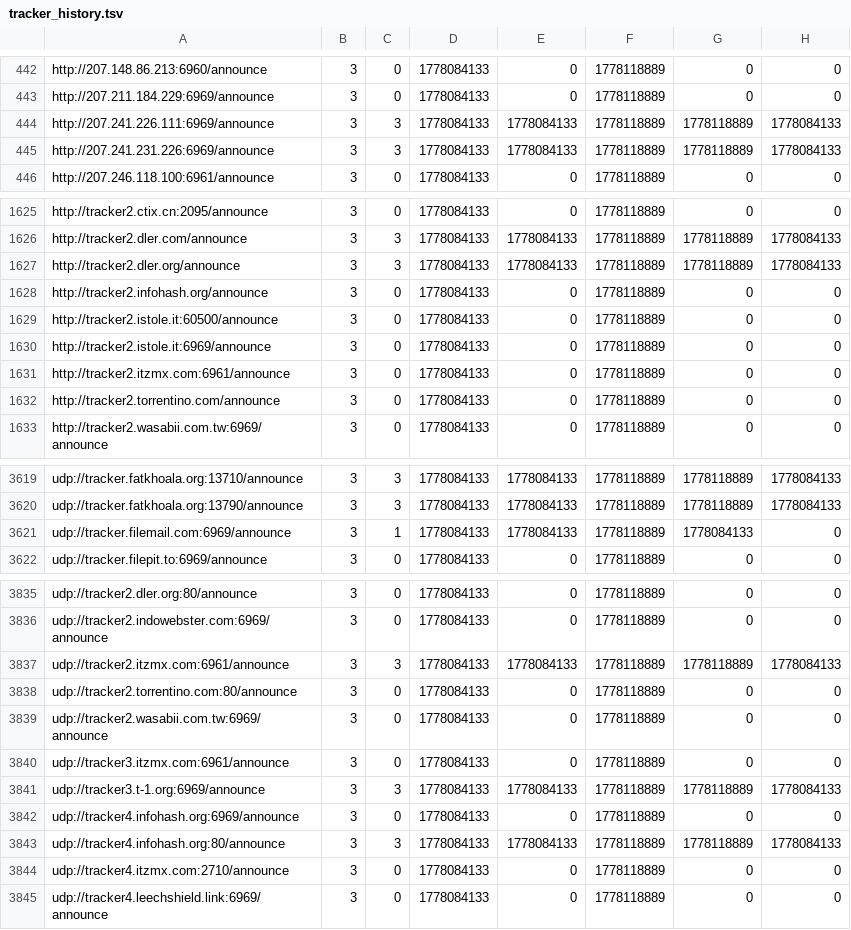
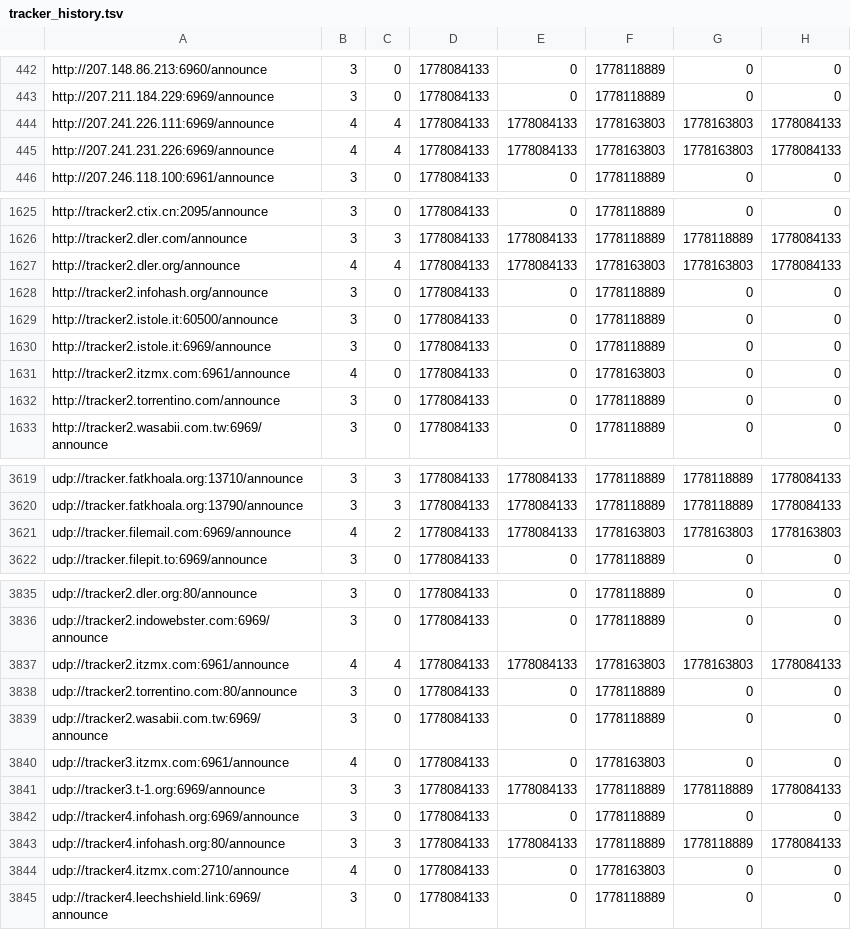
Before and after one commit to lighting9999/tracker-project, a TSV file: tracker_history.tsv, drawn as a sheet; only a part is shown, gaps mark what is left out; the diff covers the shown part only.

```diff
--- a/tracker_history.tsv
+++ b/tracker_history.tsv
@@ -443,4 +443,4 @@ http://207.148.86.213:6960/announce	3	0	1778084133	0	1778118889	0	0
 http://207.211.184.229:6969/announce	3	0	1778084133	0	1778118889	0	0
-http://207.241.226.111:6969/announce	3	3	1778084133	1778084133	1778118889	1778118889	1778084133
-http://207.241.231.226:6969/announce	3	3	1778084133	1778084133	1778118889	1778118889	1778084133
+http://207.241.226.111:6969/announce	4	4	1778084133	1778084133	1778163803	1778163803	1778084133
+http://207.241.231.226:6969/announce	4	4	1778084133	1778084133	1778163803	1778163803	1778084133
 http://207.246.118.100:6961/announce	3	0	1778084133	0	1778118889	0	0
@@ -1626,3 +1626,3 @@ http://tracker2.ctix.cn:2095/announce	3	0	1778084133	0	1778118889	0	0
 http://tracker2.dler.com/announce	3	3	1778084133	1778084133	1778118889	1778118889	1778084133
-http://tracker2.dler.org/announce	3	3	1778084133	1778084133	1778118889	1778118889	1778084133
+http://tracker2.dler.org/announce	4	4	1778084133	1778084133	1778163803	1778163803	1778084133
 http://tracker2.infohash.org/announce	3	0	1778084133	0	1778118889	0	0
@@ -1630,3 +1630,3 @@ http://tracker2.istole.it:60500/announce	3	0	1778084133	0	1778118889	0	0
 http://tracker2.istole.it:6969/announce	3	0	1778084133	0	1778118889	0	0
-http://tracker2.itzmx.com:6961/announce	3	0	1778084133	0	1778118889	0	0
+http://tracker2.itzmx.com:6961/announce	4	0	1778084133	0	1778163803	0	0
 http://tracker2.torrentino.com/announce	3	0	1778084133	0	1778118889	0	0
@@ -3620,3 +3620,3 @@ udp://tracker.fatkhoala.org:13710/announce	3	3	1778084133	1778084133	1778118889
 udp://tracker.fatkhoala.org:13790/announce	3	3	1778084133	1778084133	1778118889	1778118889	1778084133
-udp://tracker.filemail.com:6969/announce	3	1	1778084133	1778084133	1778118889	1778084133	0
+udp://tracker.filemail.com:6969/announce	4	2	1778084133	1778084133	1778163803	1778163803	1778163803
 udp://tracker.filepit.to:6969/announce	3	0	1778084133	0	1778118889	0	0
@@ -3836,6 +3836,6 @@ udp://tracker2.dler.org:80/announce	3	0	1778084133	0	1778118889	0	0
 udp://tracker2.indowebster.com:6969/announce	3	0	1778084133	0	1778118889	0	0
-udp://tracker2.itzmx.com:6961/announce	3	3	1778084133	1778084133	1778118889	1778118889	1778084133
+udp://tracker2.itzmx.com:6961/announce	4	4	1778084133	1778084133	1778163803	1778163803	1778084133
 udp://tracker2.torrentino.com:80/announce	3	0	1778084133	0	1778118889	0	0
 udp://tracker2.wasabii.com.tw:6969/announce	3	0	1778084133	0	1778118889	0	0
-udp://tracker3.itzmx.com:6961/announce	3	0	1778084133	0	1778118889	0	0
+udp://tracker3.itzmx.com:6961/announce	4	0	1778084133	0	1778163803	0	0
 udp://tracker3.t-1.org:6969/announce	3	3	1778084133	1778084133	1778118889	1778118889	1778084133
@@ -3843,3 +3843,3 @@ udp://tracker4.infohash.org:6969/announce	3	0	1778084133	0	1778118889	0	0
 udp://tracker4.infohash.org:80/announce	3	3	1778084133	1778084133	1778118889	1778118889	1778084133
-udp://tracker4.itzmx.com:2710/announce	3	0	1778084133	0	1778118889	0	0
+udp://tracker4.itzmx.com:2710/announce	4	0	1778084133	0	1778163803	0	0
 udp://tracker4.leechshield.link:6969/announce	3	0	1778084133	0	1778118889	0	0
```
Also changed, not shown: 58 edited cells elsewhere in this file, 7 other files.
